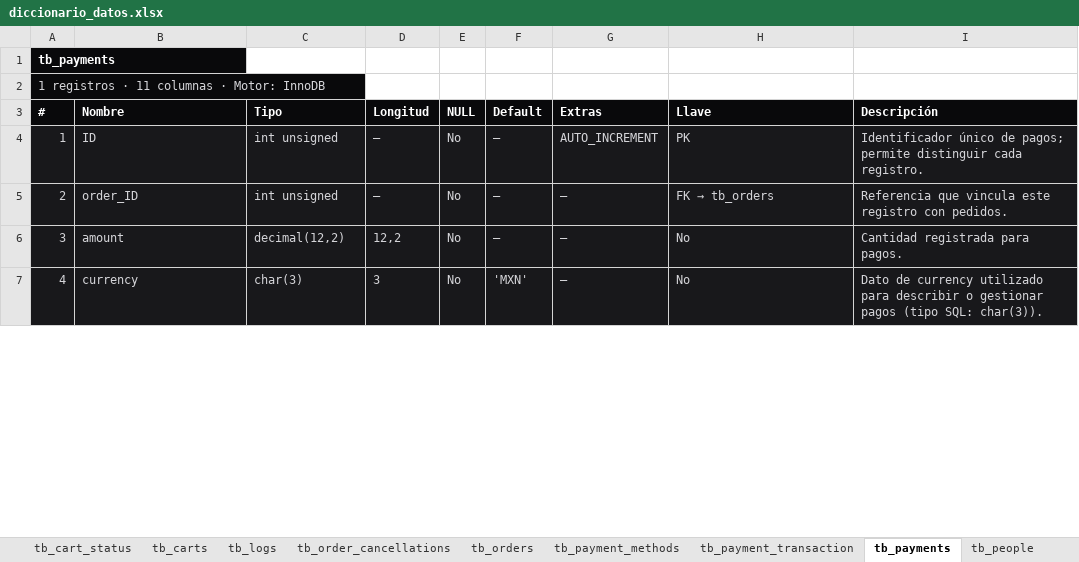
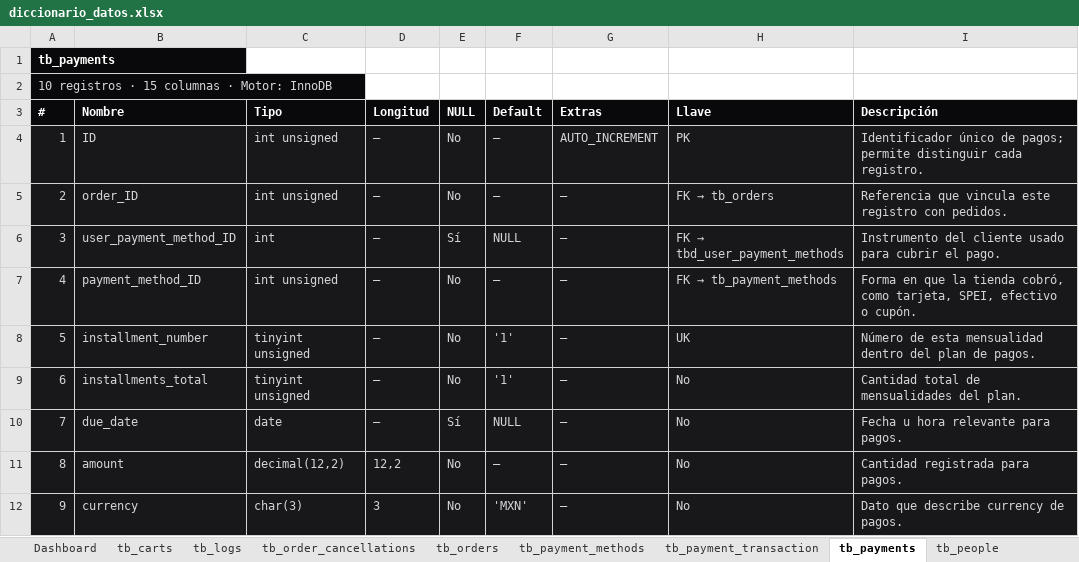
Before and after one commit to CarlosRene77/Practicas_BDN_240221, an Excel workbook: diccionario_datos/diccionario_datos.xlsx, sheet tb_payments, drawn as a sheet; only a part is shown; values as stored, in another font and other column widths than the file's, no borders; addresses are those after the commit; the diff covers the shown part only; the diff names each change by its address in the sheet, - before the commit and + after, or states it on an @@ line.

Commit message:
Practica 04
add: Se agregó el respaldo final de la base de datos, y se actualizó el diccionario de datos y diagrama relacional

```diff
--- a/diccionario_datos/diccionario_datos.xlsx (sheet tb_payments)
+++ b/diccionario_datos/diccionario_datos.xlsx (sheet tb_payments)
-sheet tab: tb_cart_status
@@ column A (#) renumbered from row 2 down @@
+row 6: 3 | user_payment_method_ID | int | — | Sí | NULL | — | FK → tbd_user_payment_methods | Instrumento del cliente usado para cubrir el pago.
+row 7: 4 | payment_method_ID | int unsigned | — | No | — | — | FK → tb_payment_methods | Forma en que la tienda cobró, como tarjeta, SPEI, efectivo o cupón.
+row 8: 5 | installment_number | tinyint unsigned | — | No | '1' | — | UK | Número de esta mensualidad dentro del plan de pagos.
+row 9: 6 | installments_total | tinyint unsigned | — | No | '1' | — | No | Cantidad total de mensualidades del plan.
+row 10: 7 | due_date | date | — | Sí | NULL | — | No | Fecha u hora relevante para pagos.
-I12 (Descripción): Dato de currency utilizado para describir o gestionar pagos (tipo SQL: char(3)).
+I12 (Descripción): Dato que describe currency de pagos.
```
Also changed, not shown: 1 removed row and 5 edited cells elsewhere in this sheet, sheet Relaciones, sheet Dashboard, sheet tb_shipments, sheet tb_logs, sheet tb_carts, sheet tbd_order_items, 20 more sheets, other sheet tabs, 18 other files.
